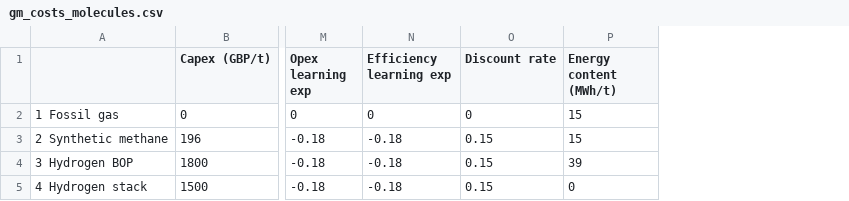
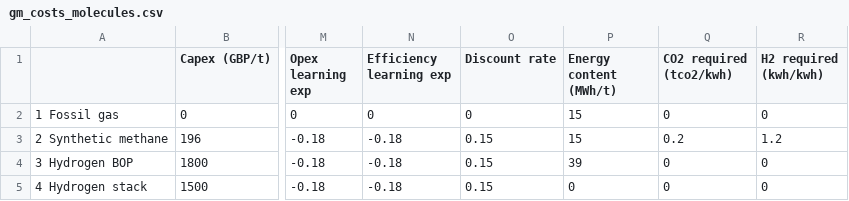
Before and after one commit to AEdwards476/FTT_StandAlone_GMP, a CSV file: Inputs/S0/FTT-GMP/gm_costs_molecules.csv, drawn as a sheet; only a part is shown, gaps mark what is left out; the diff names each change by its address in the sheet, - before the commit and + after, or states it on an @@ line.

Commit message:
Extend molecule cost matrix with H2 and CO2 reqs
Note, these values are placeholders!

```diff
--- a/Inputs/S0/FTT-GMP/gm_costs_molecules.csv
+++ b/Inputs/S0/FTT-GMP/gm_costs_molecules.csv
+column Q (CO2 required (tco2/kwh)), rows 2-5: 0 | 0.2 | 0 | 0
+column R (H2 required (kwh/kwh)), rows 2-5: 0 | 1.2 | 0 | 0
```
Also changed, not shown: Utilities/titles/classification_titles.csv.
